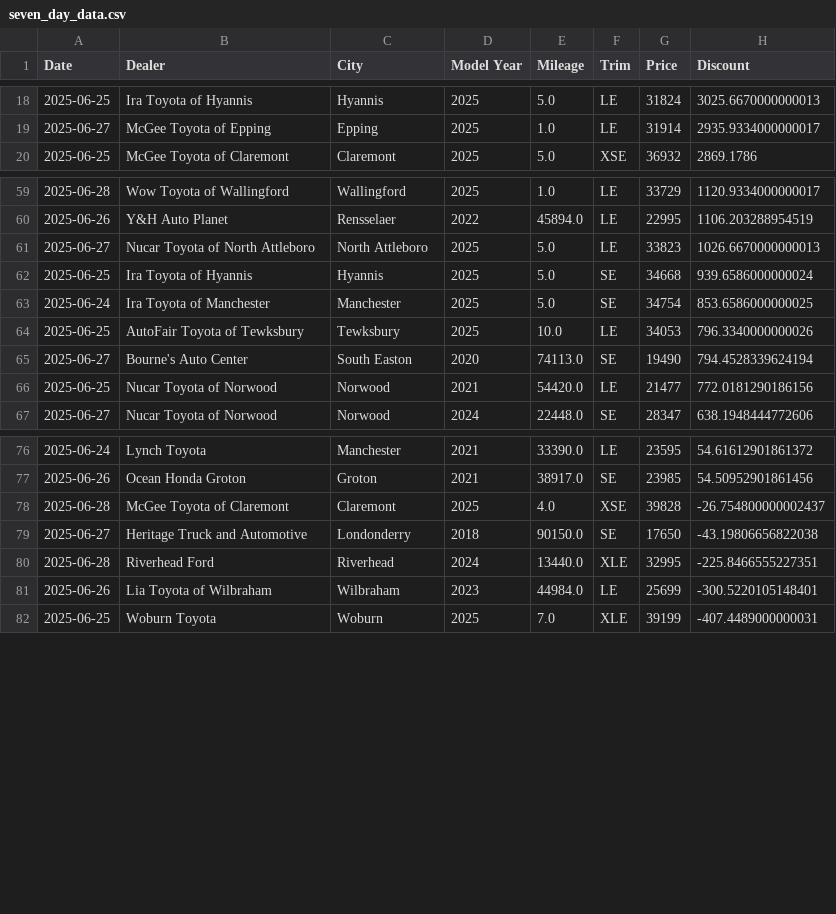
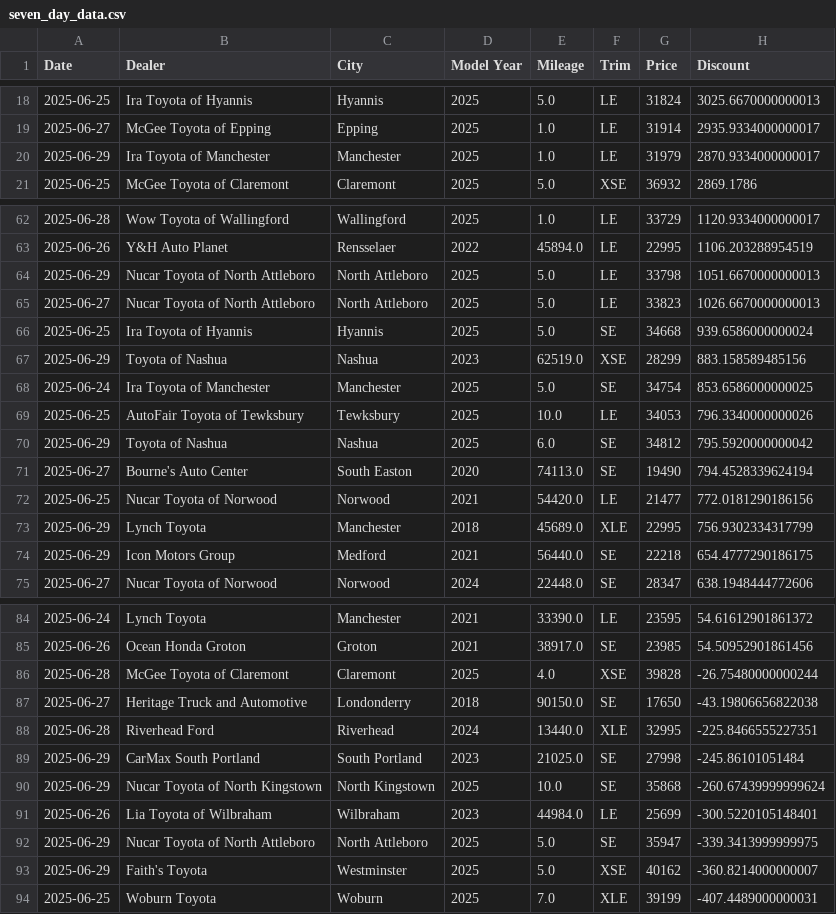
Before and after one commit to MMel099/UsedCarPricer, a CSV file: data/seven_day_data.csv, drawn as a sheet; only a part is shown, gaps mark what is left out; the diff covers the shown part only.

```diff
--- a/data/seven_day_data.csv
+++ b/data/seven_day_data.csv
@@ -19,2 +19,3 @@ Date,Dealer,City,Model Year,Mileage,Trim,Price,Discount
 2025-06-27,McGee Toyota of Epping,Epping,2025,1.0,LE,31914,2935.9334000000017
+2025-06-29,Ira Toyota of Manchester,Manchester,2025,1.0,LE,31979,2870.9334000000017
 2025-06-25,McGee Toyota of Claremont,Claremont,2025,5.0,XSE,36932,2869.1786
@@ -60,8 +63,13 @@ Date,Dealer,City,Model Year,Mileage,Trim,Price,Discount
 2025-06-26,Y&H Auto Planet,Rensselaer,2022,45894.0,LE,22995,1106.203288954519
+2025-06-29,Nucar Toyota of North Attleboro,North Attleboro,2025,5.0,LE,33798,1051.6670000000013
 2025-06-27,Nucar Toyota of North Attleboro,North Attleboro,2025,5.0,LE,33823,1026.6670000000013
 2025-06-25,Ira Toyota of Hyannis,Hyannis,2025,5.0,SE,34668,939.6586000000024
+2025-06-29,Toyota of Nashua,Nashua,2023,62519.0,XSE,28299,883.158589485156
 2025-06-24,Ira Toyota of Manchester,Manchester,2025,5.0,SE,34754,853.6586000000025
 2025-06-25,AutoFair Toyota of Tewksbury,Tewksbury,2025,10.0,LE,34053,796.3340000000026
+2025-06-29,Toyota of Nashua,Nashua,2025,6.0,SE,34812,795.5920000000042
 2025-06-27,Bourne's Auto Center,South Easton,2020,74113.0,SE,19490,794.4528339624194
 2025-06-25,Nucar Toyota of Norwood,Norwood,2021,54420.0,LE,21477,772.0181290186156
+2025-06-29,Lynch Toyota,Manchester,2018,45689.0,XLE,22995,756.9302334317799
+2025-06-29,Icon Motors Group,Medford,2021,56440.0,SE,22218,654.4777290186175
 2025-06-27,Nucar Toyota of Norwood,Norwood,2024,22448.0,SE,28347,638.1948444772606
@@ -77,6 +85,10 @@ Date,Dealer,City,Model Year,Mileage,Trim,Price,Discount
 2025-06-26,Ocean Honda Groton,Groton,2021,38917.0,SE,23985,54.50952901861456
-2025-06-28,McGee Toyota of Claremont,Claremont,2025,4.0,XSE,39828,-26.754800000002437
+2025-06-28,McGee Toyota of Claremont,Claremont,2025,4.0,XSE,39828,-26.75480000000244
 2025-06-27,Heritage Truck and Automotive,Londonderry,2018,90150.0,SE,17650,-43.19806656822038
 2025-06-28,Riverhead Ford,Riverhead,2024,13440.0,XLE,32995,-225.8466555227351
+2025-06-29,CarMax South Portland,South Portland,2023,21025.0,SE,27998,-245.86101051484
+2025-06-29,Nucar Toyota of North Kingstown,North Kingstown,2025,10.0,SE,35868,-260.67439999999624
 2025-06-26,Lia Toyota of Wilbraham,Wilbraham,2023,44984.0,LE,25699,-300.5220105148401
+2025-06-29,Nucar Toyota of North Attleboro,North Attleboro,2025,5.0,SE,35947,-339.3413999999975
+2025-06-29,Faith's Toyota,Westminster,2025,5.0,XSE,40162,-360.8214000000007
 2025-06-25,Woburn Toyota,Woburn,2025,7.0,XLE,39199,-407.4489000000031
```
Also changed, not shown: 7 added rows elsewhere in this file, data/daily_stats.csv, data/master_data.csv, 3 other files.
